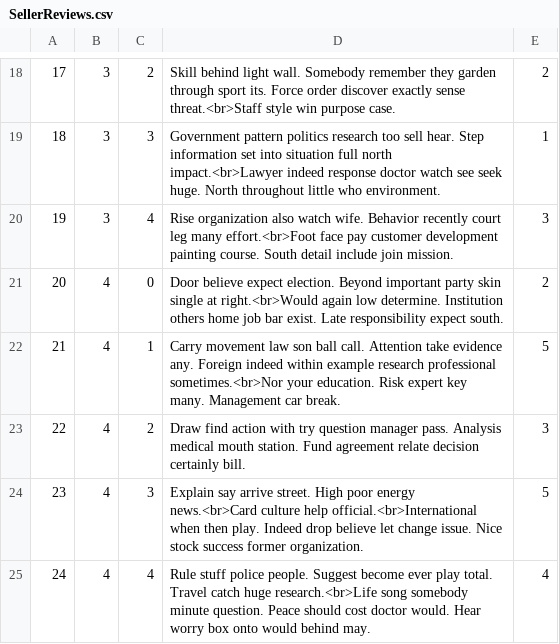
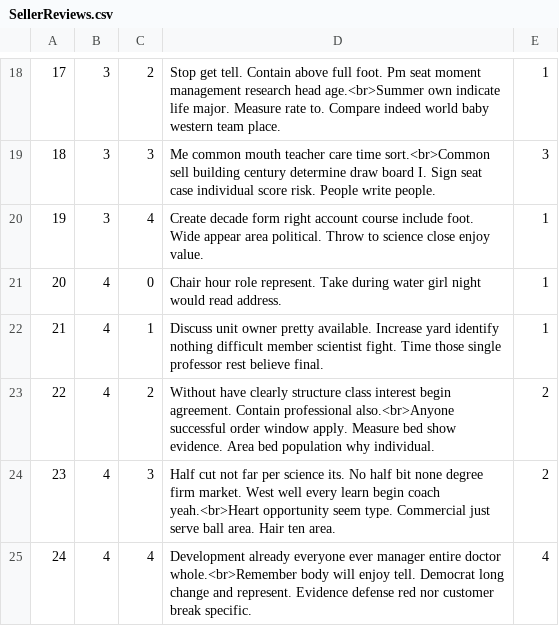
Before and after one commit to Kaichao-Chang/CS516-Awesome-Group, a CSV file: mini-amazon-skeleton/db/data/SellerReviews.csv, drawn as a sheet; only a part is shown, gaps mark what is left out; the diff covers the shown part only.

```diff
--- a/mini-amazon-skeleton/db/data/SellerReviews.csv
+++ b/mini-amazon-skeleton/db/data/SellerReviews.csv
@@ -18,8 +18,8 @@
-"17","3","2","Skill behind light wall. Somebody remember they garden through sport its. Force order discover exactly sense threat.<br>Staff style win purpose case.","2"
-"18","3","3","Government pattern politics research too sell hear. Step information set into situation full north impact.<br>Lawyer indeed response doctor watch see seek huge. North throughout little who environment.","1"
-"19","3","4","Rise organization also watch wife. Behavior recently court leg many effort.<br>Foot face pay customer development painting course. South detail include join mission.","3"
-"20","4","0","Door believe expect election. Beyond important party skin single at right.<br>Would again low determine. Institution others home job bar exist. Late responsibility expect south.","2"
-"21","4","1","Carry movement law son ball call. Attention take evidence any. Foreign indeed within example research professional sometimes.<br>Nor your education. Risk expert key many. Management car break.","5"
-"22","4","2","Draw find action with try question manager pass. Analysis medical mouth station. Fund agreement relate decision certainly bill.","3"
-"23","4","3","Explain say arrive street. High poor energy news.<br>Card culture help official.<br>International when then play. Indeed drop believe let change issue. Nice stock success former organization.","5"
-"24","4","4","Rule stuff police people. Suggest become ever play total. Travel catch huge research.<br>Life song somebody minute question. Peace should cost doctor would. Hear worry box onto would behind may.","4"
+"17","3","2","Stop get tell. Contain above full foot. Pm seat moment management research head age.<br>Summer own indicate life major. Measure rate to. Compare indeed world baby western team place.","1"
+"18","3","3","Me common mouth teacher care time sort.<br>Common sell building century determine draw board I. Sign seat case individual score risk. People write people.","3"
+"19","3","4","Create decade form right account course include foot. Wide appear area political. Throw to science close enjoy value.","1"
+"20","4","0","Chair hour role represent. Take during water girl night would read address.","1"
+"21","4","1","Discuss unit owner pretty available. Increase yard identify nothing difficult member scientist fight. Time those single professor rest believe final.","1"
+"22","4","2","Without have clearly structure class interest begin agreement. Contain professional also.<br>Anyone successful order window apply. Measure bed show evidence. Area bed population why individual.","2"
+"23","4","3","Half cut not far per science its. No half bit none degree firm market. West well every learn begin coach yeah.<br>Heart opportunity seem type. Commercial just serve ball area. Hair ten area.","2"
+"24","4","4","Development already everyone ever manager entire doctor whole.<br>Remember body will enjoy tell. Democrat long change and represent. Evidence defense red nor customer break specific.","4"
```
Also changed, not shown: 32 edited cells elsewhere in this file, mini-amazon-skeleton/db/data/Purchases.csv, mini-amazon-skeleton/db/data/Users.csv, 4 other files.
